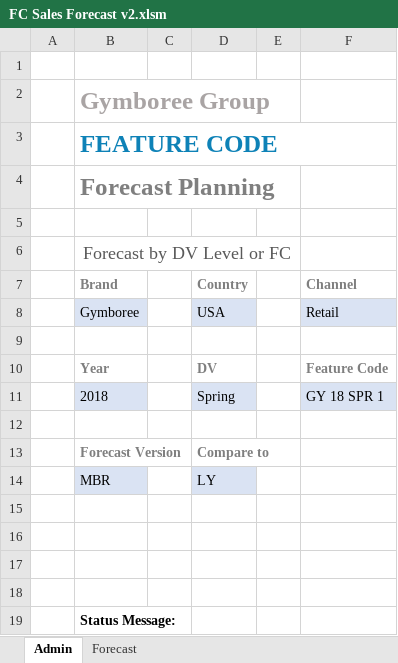
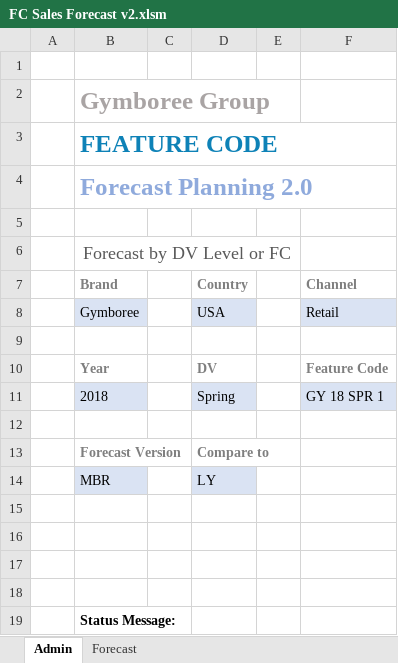
Before and after one commit to marilyncnn/Gym-FCF2, an Excel workbook: excel/FC Sales Forecast v2.xlsm, sheet Admin, drawn as a sheet; values as stored, in another font and other column widths than the file's, no borders; charts and pictures not drawn; the diff names each change by its address in the sheet, - before the commit and + after, or states it on an @@ line.

```diff
--- a/excel/FC Sales Forecast v2.xlsm (sheet Admin)
+++ b/excel/FC Sales Forecast v2.xlsm (sheet Admin)
-B4 (Brand): Forecast Planning
+B4 (Brand): Forecast Planning 2.0
-B4 text colour: #7F7F7F
+B4 text colour: #8FAADC
```
Also changed, not shown: sheet Forecast, charts or pictures, excel/FC reporting v2.xlsm, 3 other files.
